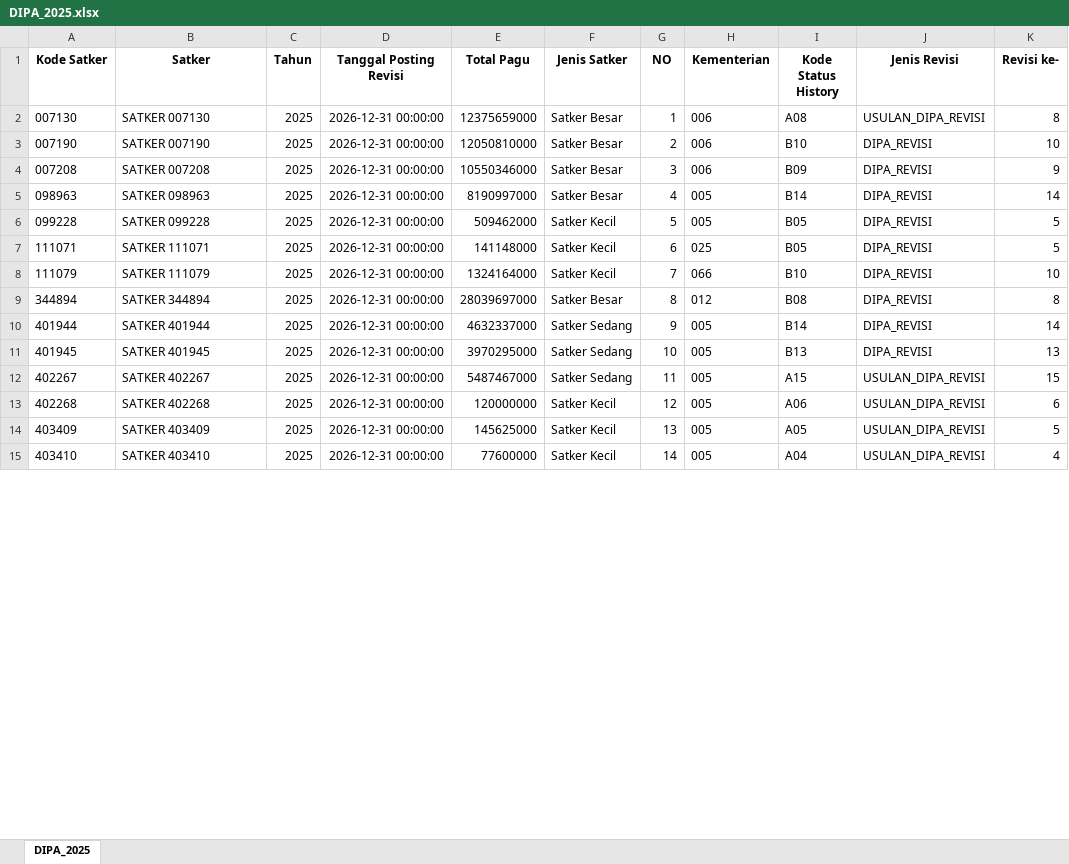
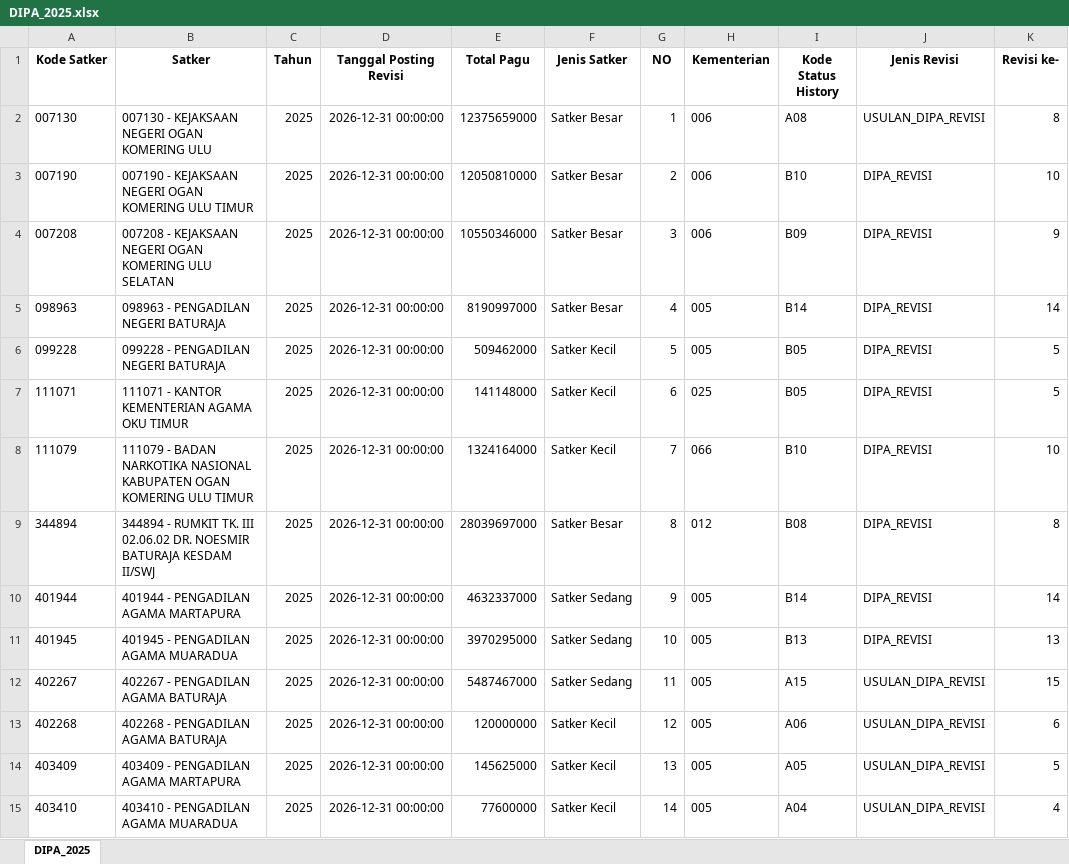
Before and after one commit to ameernoor/kinerjakeuangansatkerbta, an Excel workbook: DATA_DIPA/DIPA_2025.xlsx, sheet DIPA_2025, drawn as a sheet; only a part is shown; values as stored, in another font and other column widths than the file's, no borders; the diff covers the shown part only; the diff names each change by its address in the sheet, - before the commit and + after, or states it on an @@ line.

Commit message:
Update DIPA_2025.xlsx

```diff
--- a/DATA_DIPA/DIPA_2025.xlsx (sheet DIPA_2025)
+++ b/DATA_DIPA/DIPA_2025.xlsx (sheet DIPA_2025)
-B2 (Satker): SATKER 007130
+B2 (Satker): 007130 - KEJAKSAAN NEGERI OGAN KOMERING ULU
-B3 (Satker): SATKER 007190
+B3 (Satker): 007190 - KEJAKSAAN NEGERI OGAN KOMERING ULU TIMUR
-B4 (Satker): SATKER 007208
+B4 (Satker): 007208 - KEJAKSAAN NEGERI OGAN KOMERING ULU SELATAN
-B5 (Satker): SATKER 098963
+B5 (Satker): 098963 - PENGADILAN NEGERI BATURAJA
-B6 (Satker): SATKER 099228
+B6 (Satker): 099228 - PENGADILAN NEGERI BATURAJA
-B7 (Satker): SATKER 111071
+B7 (Satker): 111071 - KANTOR KEMENTERIAN AGAMA OKU TIMUR
-B8 (Satker): SATKER 111079
+B8 (Satker): 111079 - BADAN NARKOTIKA NASIONAL KABUPATEN OGAN KOMERING ULU TIMUR
-B9 (Satker): SATKER 344894
+B9 (Satker): 344894 - RUMKIT TK. III 02.06.02 DR. NOESMIR BATURAJA KESDAM II/SWJ
-B10 (Satker): SATKER 401944
+B10 (Satker): 401944 - PENGADILAN AGAMA MARTAPURA
-B11 (Satker): SATKER 401945
+B11 (Satker): 401945 - PENGADILAN AGAMA MUARADUA
-B12 (Satker): SATKER 402267
+B12 (Satker): 402267 - PENGADILAN AGAMA BATURAJA
-B13 (Satker): SATKER 402268
+B13 (Satker): 402268 - PENGADILAN AGAMA BATURAJA
-B14 (Satker): SATKER 403409
+B14 (Satker): 403409 - PENGADILAN AGAMA MARTAPURA
-B15 (Satker): SATKER 403410
+B15 (Satker): 403410 - PENGADILAN AGAMA MUARADUA
```
Also changed, not shown: 62 edited cells elsewhere in this sheet.
